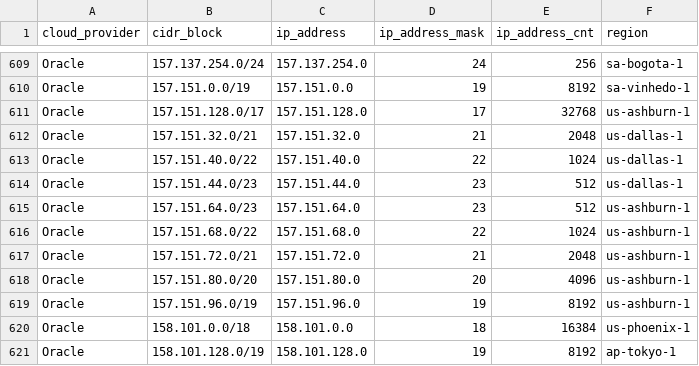
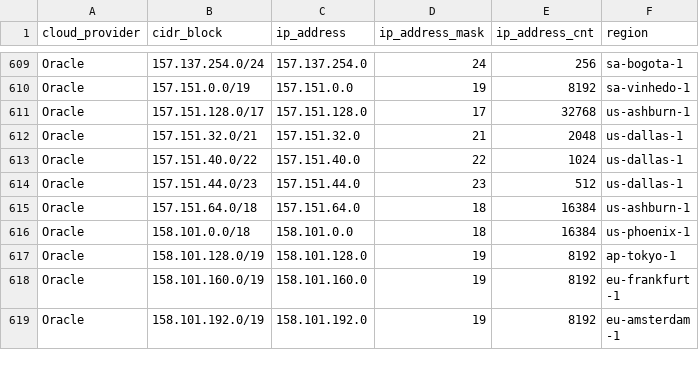
Before and after one commit to danilabs/public-cloud-provider-ip-ranges, a CSV file: data/providers/oracle.csv, drawn as a sheet; only a part is shown, gaps mark what is left out; the shorter side is filled out with more unchanged rows.

```diff
--- a/data/providers/oracle.csv
+++ b/data/providers/oracle.csv
@@ -614,7 +614,3 @@ Oracle,157.151.40.0/22,157.151.40.0,22,1024,us-dallas-1
 Oracle,157.151.44.0/23,157.151.44.0,23,512,us-dallas-1
-Oracle,157.151.64.0/23,157.151.64.0,23,512,us-ashburn-1
-Oracle,157.151.68.0/22,157.151.68.0,22,1024,us-ashburn-1
-Oracle,157.151.72.0/21,157.151.72.0,21,2048,us-ashburn-1
-Oracle,157.151.80.0/20,157.151.80.0,20,4096,us-ashburn-1
-Oracle,157.151.96.0/19,157.151.96.0,19,8192,us-ashburn-1
+Oracle,157.151.64.0/18,157.151.64.0,18,16384,us-ashburn-1
 Oracle,158.101.0.0/18,158.101.0.0,18,16384,us-phoenix-1
```
Also changed, not shown: data/providers/aws.csv, 11 other files.
